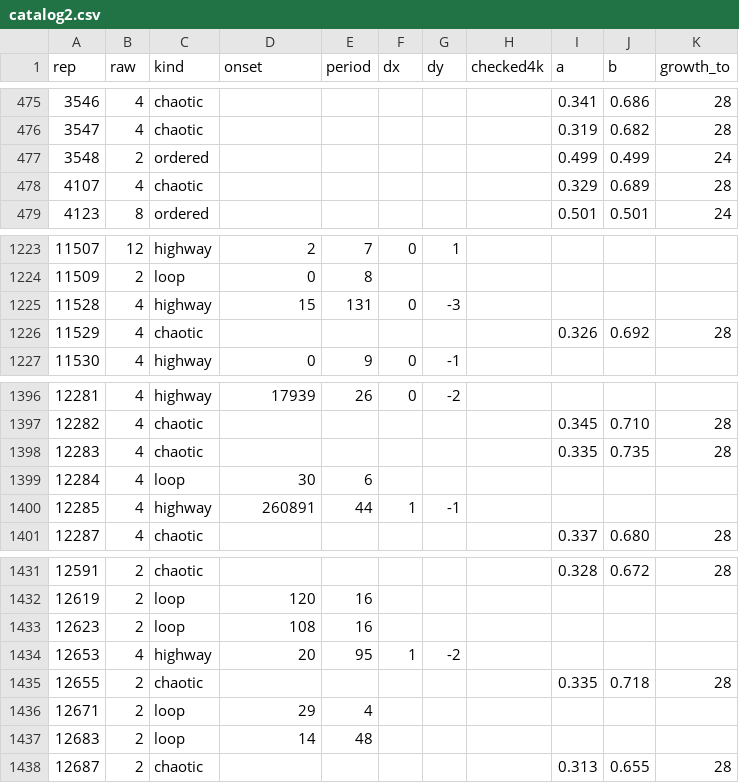
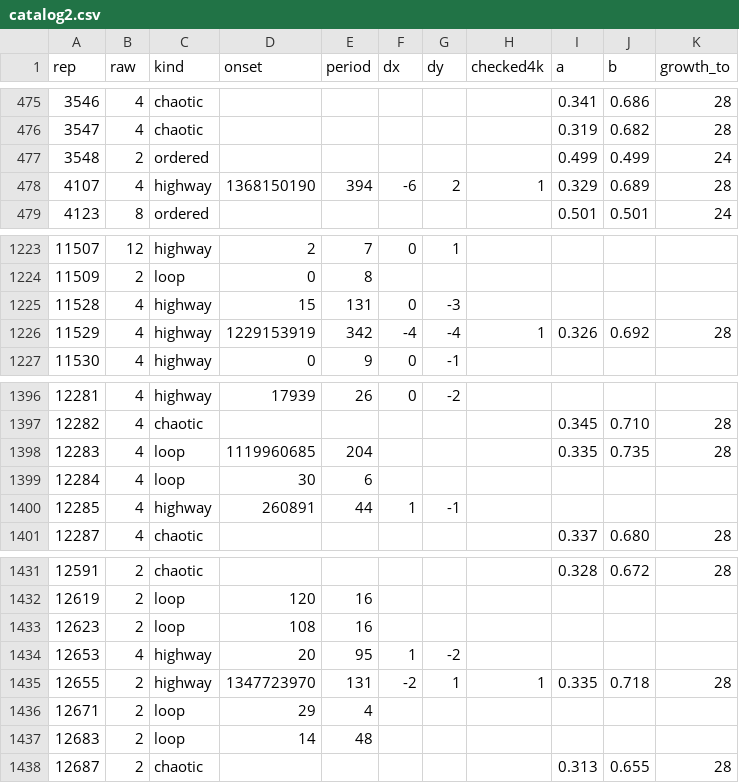
Before and after one commit to Ranatar/diarai, a CSV file: turmites/catalog2.csv, drawn as a sheet; only a part is shown, gaps mark what is left out.

```diff
--- a/turmites/catalog2.csv
+++ b/turmites/catalog2.csv
@@ -477,3 +477,3 @@ rep,raw,kind,onset,period,dx,dy,checked4k,a,b,growth_to
 3548,2,ordered,,,,,,0.499,0.499,24
-4107,4,chaotic,,,,,,0.329,0.689,28
+4107,4,highway,1368150190,394,-6,2,1,0.329,0.689,28
 4123,8,ordered,,,,,,0.501,0.501,24
@@ -1225,3 +1225,3 @@ rep,raw,kind,onset,period,dx,dy,checked4k,a,b,growth_to
 11528,4,highway,15,131,0,-3,,,,
-11529,4,chaotic,,,,,,0.326,0.692,28
+11529,4,highway,1229153919,342,-4,-4,1,0.326,0.692,28
 11530,4,highway,0,9,0,-1,,,,
@@ -1397,3 +1397,3 @@ rep,raw,kind,onset,period,dx,dy,checked4k,a,b,growth_to
 12282,4,chaotic,,,,,,0.345,0.710,28
-12283,4,chaotic,,,,,,0.335,0.735,28
+12283,4,loop,1119960685,204,,,,0.335,0.735,28
 12284,4,loop,30,6,,,,,,
@@ -1434,3 +1434,3 @@ rep,raw,kind,onset,period,dx,dy,checked4k,a,b,growth_to
 12653,4,highway,20,95,1,-2,,,,
-12655,2,chaotic,,,,,,0.335,0.718,28
+12655,2,highway,1347723970,131,-2,1,1,0.335,0.718,28
 12671,2,loop,29,4,,,,,,
```
Also changed, not shown: 13 other files.
